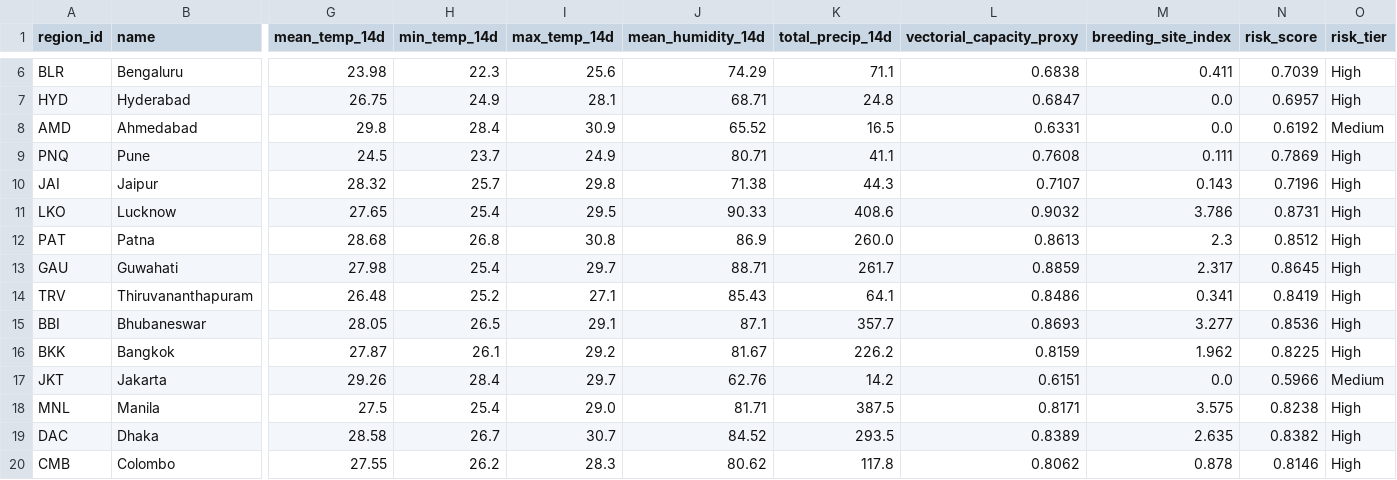
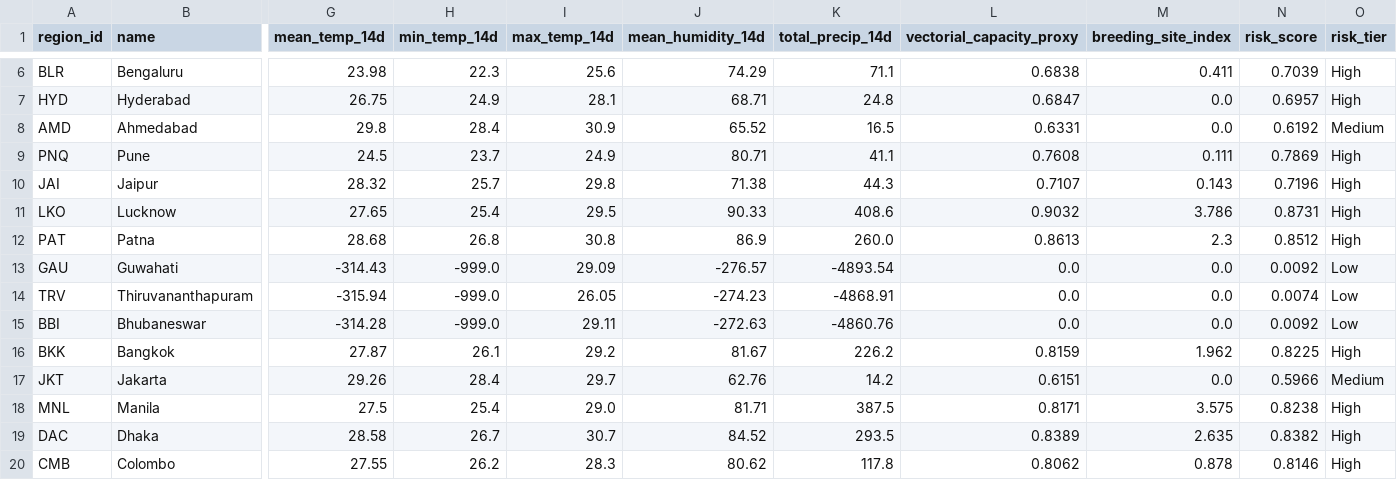
Before and after one commit to Rohith-888-destroyer/BioWeather, a CSV file: data/processed/risk_predictions.csv, drawn as a sheet; only a part is shown, gaps mark what is left out; the diff covers the shown part only; the diff names each change by its address in the sheet, - before the commit and + after, or states it on an @@ line.

```diff
--- a/data/processed/risk_predictions.csv
+++ b/data/processed/risk_predictions.csv
-G13 (mean_temp_14d): 27.98
+G13 (mean_temp_14d): -314.43
-H13 (min_temp_14d): 25.4
+H13 (min_temp_14d): -999.0
-I13 (max_temp_14d): 29.7
+I13 (max_temp_14d): 29.09
-J13 (mean_humidity_14d): 88.71
+J13 (mean_humidity_14d): -276.57
-K13 (total_precip_14d): 261.7
+K13 (total_precip_14d): -4893.54
-L13 (vectorial_capacity_proxy): 0.8859
+L13 (vectorial_capacity_proxy): 0.0
-M13 (breeding_site_index): 2.317
+M13 (breeding_site_index): 0.0
-N13 (risk_score): 0.8645
+N13 (risk_score): 0.0092
-O13:O15 (risk_tier): High
+O13:O15 (risk_tier): Low
-G14 (mean_temp_14d): 26.48
+G14 (mean_temp_14d): -315.94
-H14 (min_temp_14d): 25.2
+H14 (min_temp_14d): -999.0
-I14 (max_temp_14d): 27.1
+I14 (max_temp_14d): 26.05
-J14 (mean_humidity_14d): 85.43
+J14 (mean_humidity_14d): -274.23
-K14 (total_precip_14d): 64.1
+K14 (total_precip_14d): -4868.91
-L14 (vectorial_capacity_proxy): 0.8486
+L14 (vectorial_capacity_proxy): 0.0
-M14 (breeding_site_index): 0.341
+M14 (breeding_site_index): 0.0
-N14 (risk_score): 0.8419
+N14 (risk_score): 0.0074
-G15 (mean_temp_14d): 28.05
+G15 (mean_temp_14d): -314.28
-H15 (min_temp_14d): 26.5
+H15 (min_temp_14d): -999.0
-I15 (max_temp_14d): 29.1
+I15 (max_temp_14d): 29.11
-J15 (mean_humidity_14d): 87.1
+J15 (mean_humidity_14d): -272.63
-K15 (total_precip_14d): 357.7
+K15 (total_precip_14d): -4860.76
-L15 (vectorial_capacity_proxy): 0.8693
+L15 (vectorial_capacity_proxy): 0.0
-M15 (breeding_site_index): 3.277
+M15 (breeding_site_index): 0.0
-N15 (risk_score): 0.8536
+N15 (risk_score): 0.0092
```
Also changed, not shown: 32 edited cells elsewhere in this file, data/processed/features_latest.csv, 7 other files.
